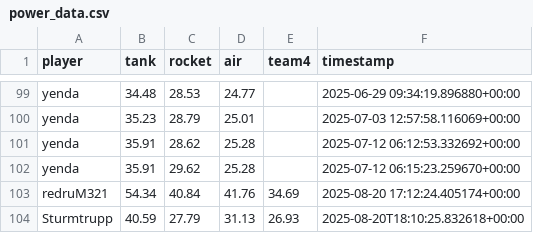
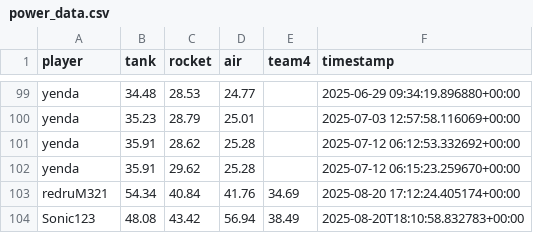
Before and after one commit to Stepanekmi/vs-data-store, a CSV file: data/power_data.csv, drawn as a sheet; only a part is shown, gaps mark what is left out; removed rows and columns are numbered as before the commit, all else as after; the diff names each change by its address in the sheet, - before the commit and + after, or states it on an @@ line.

Commit message:
powerenter: Sonic123

```diff
--- a/data/power_data.csv
+++ b/data/power_data.csv
-row 104: Sturmtrupp | 40.59 | 27.79 | 31.13 | 26.93 | 2025-08-20T18:10:25.832618+00:00
+row 104: Sonic123 | 48.08 | 43.42 | 56.94 | 38.49 | 2025-08-20T18:10:58.832783+00:00
```
